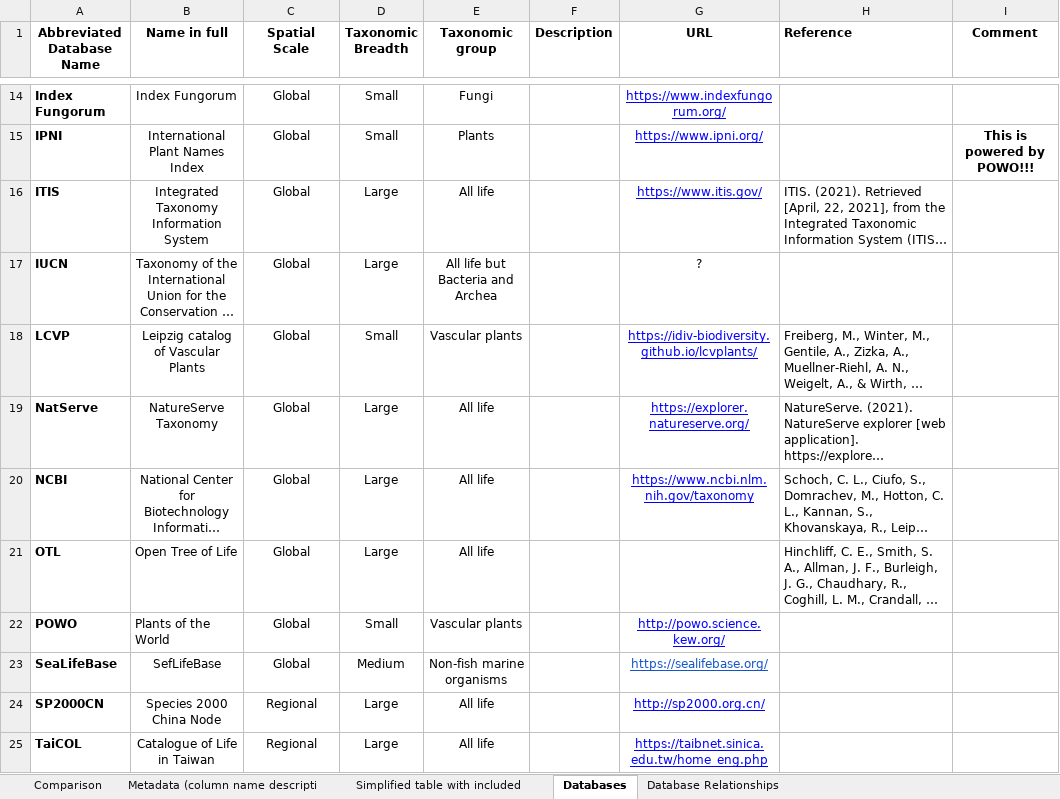
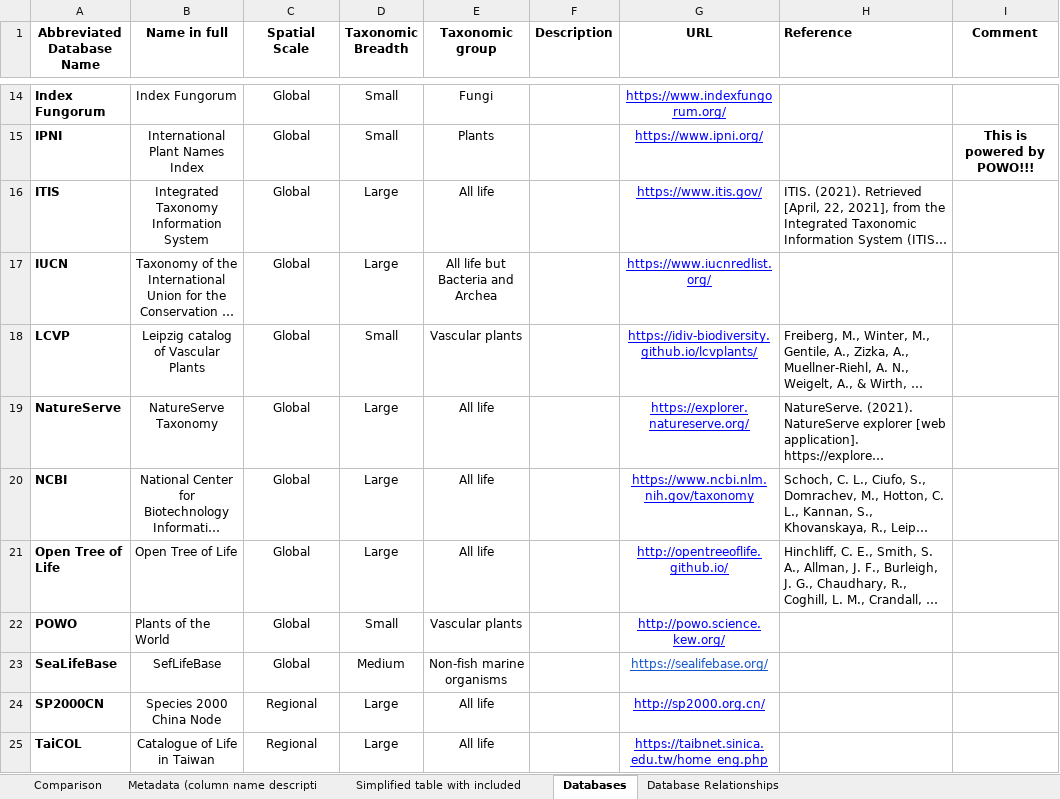
Before and after one commit to Rekyt/taxo_harmonization, an Excel workbook: data_raw/Table comparing taxonomic tools.xlsx, sheet Databases, drawn as a sheet; only a part is shown, gaps mark what is left out; long unchanged cells end in …; values as stored, in another font and other column widths than the file's, no borders; charts and pictures and table styles not drawn; the diff covers the shown part only; the diff names each change by its address in the sheet, - before the commit and + after, or states it on an @@ line.

Commit message:
Add Database description

```diff
--- a/data_raw/Table comparing taxonomic tools.xlsx (sheet Databases)
+++ b/data_raw/Table comparing taxonomic tools.xlsx (sheet Databases)
-G17 (URL): ?
+G17 (URL): https://www.iucnredlist.org/
@@ G17 underline: off → on, text colour: black → #0000FF @@
-A19 (Abbreviated Database Name): NatServe
+A19 (Abbreviated Database Name): NatureServe
-A21 (Abbreviated Database Name): OTL
+A21 (Abbreviated Database Name): Open Tree of Life
-G21 (URL): (empty)
+G21 (URL): http://opentreeoflife.github.io/
```
Also changed, not shown: 4 added rows and 3 edited cells elsewhere in this sheet, sheet Comparison, sheet Simplified table with included, sheet Database Relationships, 6 other files.
